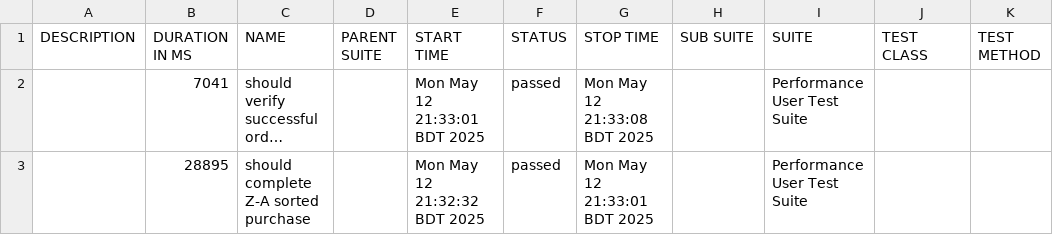
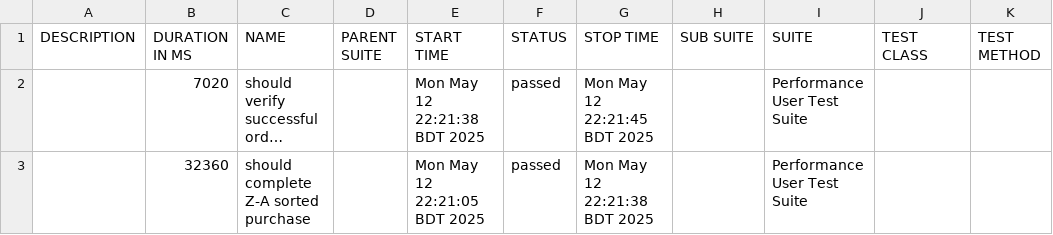
Before and after one commit to HimaniDas/Automation_Testing_for_Swag_Labs_Saucedemo_With_WebdriverIO, a CSV file: allure-report-test3/data/suites.csv, drawn as a sheet; long unchanged cells end in …; the diff names each change by its address in the sheet, - before the commit and + after, or states it on an @@ line.

Commit message:
Updated Allure report for performance user test

```diff
--- a/allure-report-test3/data/suites.csv
+++ b/allure-report-test3/data/suites.csv
-B2 (DURATION IN MS): 7041
+B2 (DURATION IN MS): 7020
-E2 (START TIME): Mon May 12 21:33:01 BDT 2025
+E2 (START TIME): Mon May 12 22:21:38 BDT 2025
-G2 (STOP TIME): Mon May 12 21:33:08 BDT 2025
+G2 (STOP TIME): Mon May 12 22:21:45 BDT 2025
-B3 (DURATION IN MS): 28895
+B3 (DURATION IN MS): 32360
-E3 (START TIME): Mon May 12 21:32:32 BDT 2025
+E3 (START TIME): Mon May 12 22:21:05 BDT 2025
-G3 (STOP TIME): Mon May 12 21:33:01 BDT 2025
+G3 (STOP TIME): Mon May 12 22:21:38 BDT 2025
```
Also changed, not shown: 51 other files.
